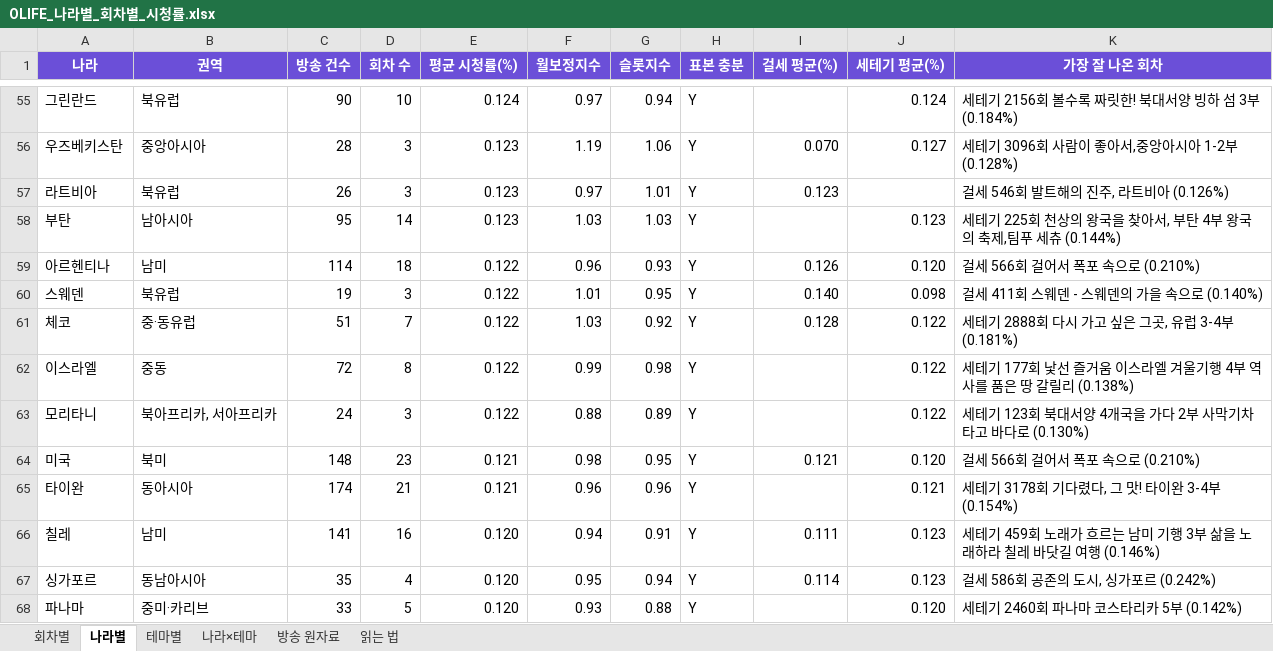
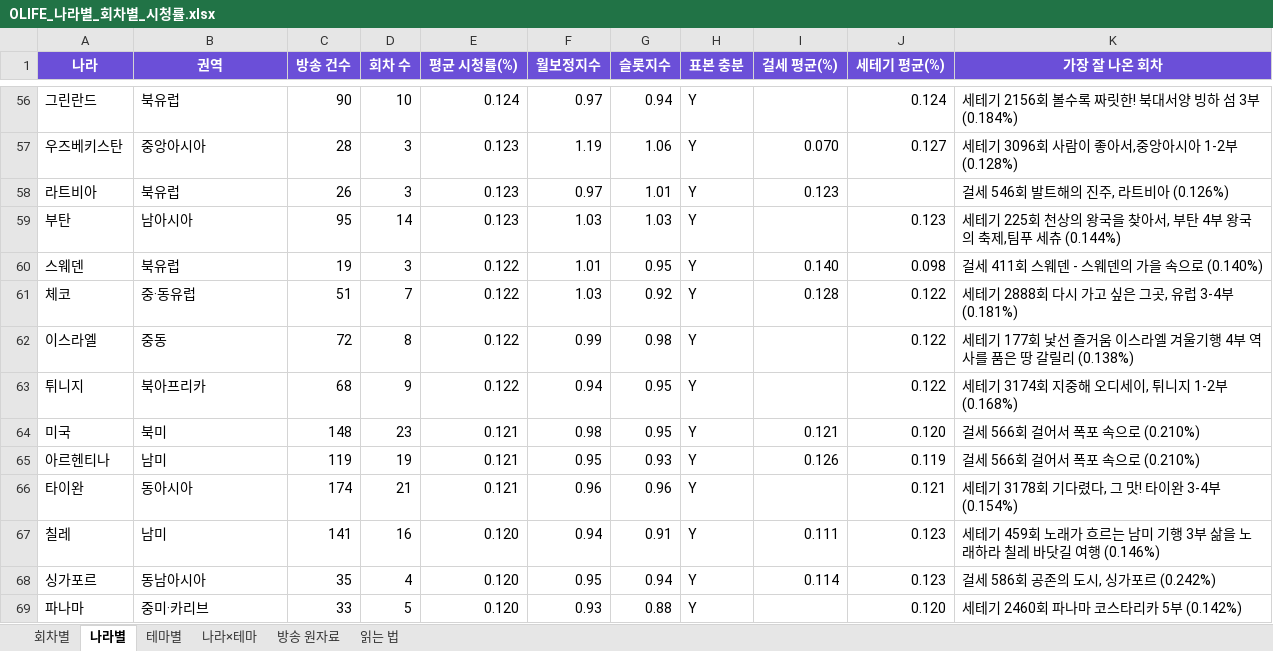
Before and after one commit to christine1150/kt-ena-programming-agent, an Excel workbook: docs/olife-geo/OLIFE_나라별_회차별_시청률.xlsx, sheet 나라별, drawn as a sheet; only a part is shown, gaps mark what is left out; values as stored, in another font and other column widths than the file's, no borders; removed rows and columns are numbered as before the commit, all else as after; the diff covers the shown part only; the diff names each change by its address in the sheet, - before the commit and + after, or states it on an @@ line.

```diff
--- a/docs/olife-geo/OLIFE_나라별_회차별_시청률.xlsx (sheet 나라별)
+++ b/docs/olife-geo/OLIFE_나라별_회차별_시청률.xlsx (sheet 나라별)
-row 59: 아르헨티나 | 남미 | 114 | 18 | 0.122 | 0.96 | 0.93 | Y | 0.126 | 0.120 | 걸세 566회 걸어서 폭포 속으로 (0.210%)
-row 63: 모리타니 | 북아프리카, 서아프리카 | 24 | 3 | 0.122 | 0.88 | 0.89 | Y |  | 0.122 | 세테기 123회 북대서양 4개국을 가다 2부 사막기차 타고 바다로 (0.130%)
+row 63: 튀니지 | 북아프리카 | 68 | 9 | 0.122 | 0.94 | 0.95 | Y |  | 0.122 | 세테기 3174회 지중해 오디세이, 튀니지 1-2부 (0.168%)
+row 65: 아르헨티나 | 남미 | 119 | 19 | 0.121 | 0.95 | 0.93 | Y | 0.126 | 0.119 | 걸세 566회 걸어서 폭포 속으로 (0.210%)
```
Also changed, not shown: 7 added rows, 7 removed rows and 18 edited cells elsewhere in this sheet, sheet 나라×테마, sheet 방송 원자료, sheet 회차별, docs/olife-geo/장소_질문_전체.xlsx, 3 other files.
